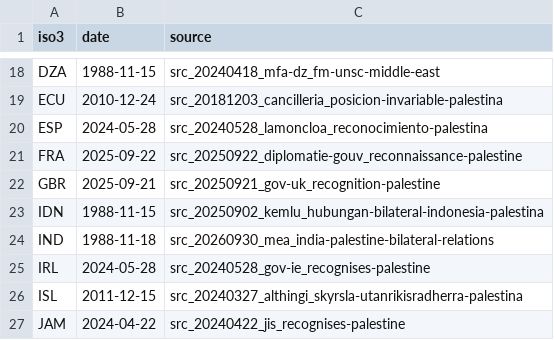
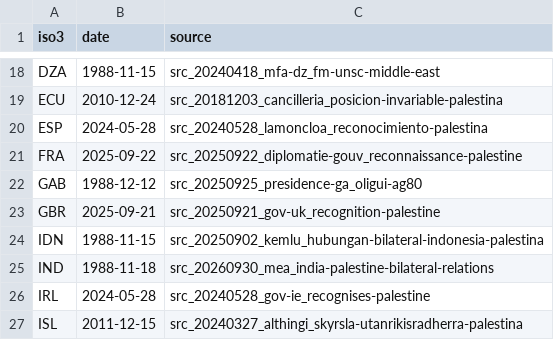
Before and after one commit to mohazed/GAI, a CSV file: data/structured/recognitions.csv, drawn as a sheet; only a part is shown, gaps mark what is left out; the shorter side is filled out with more unchanged rows.

```diff
--- a/data/structured/recognitions.csv
+++ b/data/structured/recognitions.csv
@@ -21,2 +21,3 @@ ESP,2024-05-28,src_20240528_lamoncloa_reconocimiento-palestina
 FRA,2025-09-22,src_20250922_diplomatie-gouv_reconnaissance-palestine
+GAB,1988-12-12,src_20250925_presidence-ga_oligui-ag80
 GBR,2025-09-21,src_20250921_gov-uk_recognition-palestine
```
Also changed, not shown: archive/index.csv, 24 other files.
